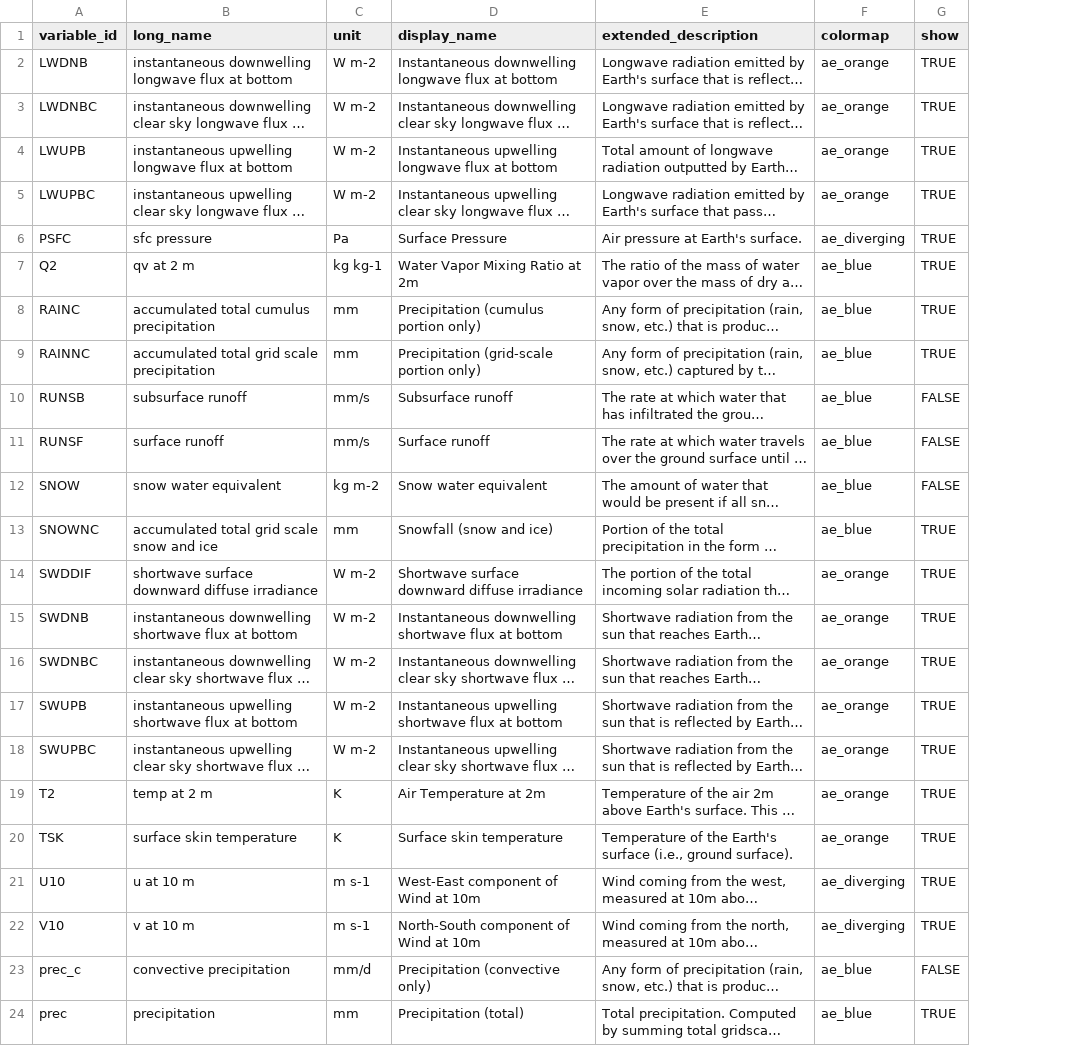
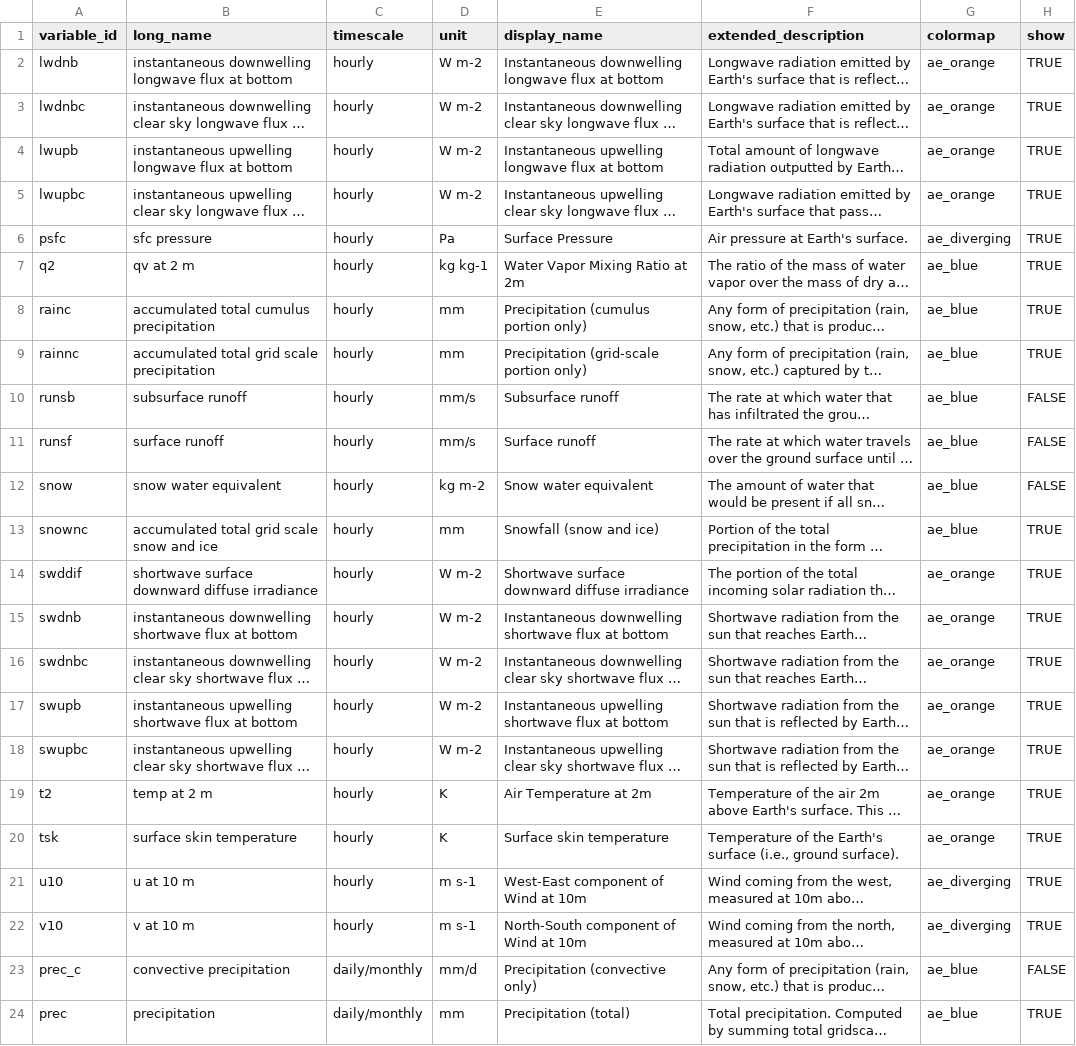
Before and after one commit to cal-adapt/climakitae, a CSV file: climakitae/data/variable_catalog.csv, drawn as a sheet; only a part is shown; long unchanged cells end in …; the diff covers the shown part only; the diff names each change by its address in the sheet, - before the commit and + after, or states it on an @@ line.

```diff
--- a/climakitae/data/variable_catalog.csv
+++ b/climakitae/data/variable_catalog.csv
+column C (timescale), rows 2-24: hourly | hourly | hourly | hourly | hourly | hourly | hourly | hourly | hourly | hourly | hourly | hourly | hourly | hourly | hourly | hourly | hourly | hourly | hourly | hourly | hourly | daily/monthly | daily/monthly
-A2 (variable_id): LWDNB
+A2 (variable_id): lwdnb
-A3 (variable_id): LWDNBC
+A3 (variable_id): lwdnbc
-A4 (variable_id): LWUPB
+A4 (variable_id): lwupb
-A5 (variable_id): LWUPBC
+A5 (variable_id): lwupbc
-A6 (variable_id): PSFC
+A6 (variable_id): psfc
-A7 (variable_id): Q2
+A7 (variable_id): q2
-A8 (variable_id): RAINC
+A8 (variable_id): rainc
-A9 (variable_id): RAINNC
+A9 (variable_id): rainnc
-A10 (variable_id): RUNSB
+A10 (variable_id): runsb
-A11 (variable_id): RUNSF
+A11 (variable_id): runsf
-A12 (variable_id): SNOW
+A12 (variable_id): snow
-A13 (variable_id): SNOWNC
+A13 (variable_id): snownc
-A14 (variable_id): SWDDIF
+A14 (variable_id): swddif
-A15 (variable_id): SWDNB
+A15 (variable_id): swdnb
-A16 (variable_id): SWDNBC
+A16 (variable_id): swdnbc
-A17 (variable_id): SWUPB
+A17 (variable_id): swupb
-A18 (variable_id): SWUPBC
+A18 (variable_id): swupbc
-A19 (variable_id): T2
+A19 (variable_id): t2
-A20 (variable_id): TSK
+A20 (variable_id): tsk
-A21 (variable_id): U10
+A21 (variable_id): u10
-A22 (variable_id): V10
+A22 (variable_id): v10
```
Also changed, not shown: 14 edited cells elsewhere in this file, 5 other files.
